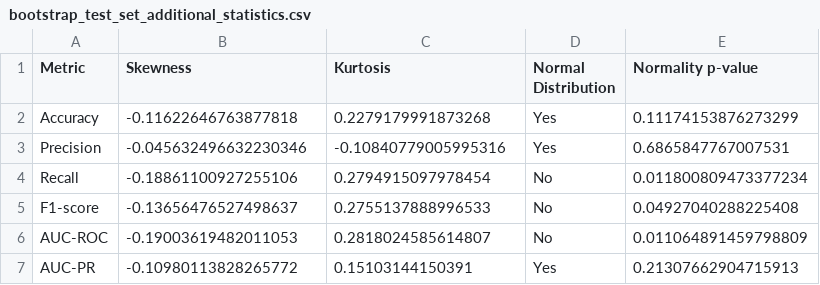
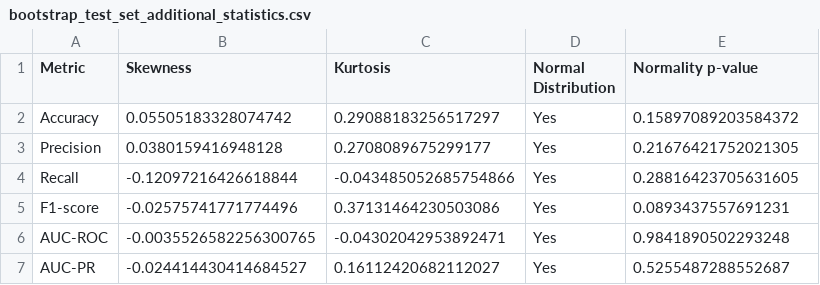
Before and after one commit to rspseshasai/vandalism_detection_osm, a CSV file: data/changeset_data/processed/random/bootstrap_results/bootstrap_test_set_additional_statistics.csv, drawn as a sheet.

```diff
--- a/data/changeset_data/processed/random/bootstrap_results/bootstrap_test_set_additional_statistics.csv
+++ b/data/changeset_data/processed/random/bootstrap_results/bootstrap_test_set_additional_statistics.csv
@@ -1,7 +1,7 @@
 Metric,Skewness,Kurtosis,Normal Distribution,Normality p-value
-Accuracy,-0.11622646763877818,0.2279179991873268,Yes,0.11174153876273299
-Precision,-0.045632496632230346,-0.10840779005995316,Yes,0.6865847767007531
-Recall,-0.18861100927255106,0.2794915097978454,No,0.011800809473377234
-F1-score,-0.13656476527498637,0.2755137888996533,No,0.04927040288225408
-AUC-ROC,-0.19003619482011053,0.2818024585614807,No,0.011064891459798809
-AUC-PR,-0.10980113828265772,0.15103144150391,Yes,0.21307662904715913
+Accuracy,0.05505183328074742,0.29088183256517297,Yes,0.15897089203584372
+Precision,0.0380159416948128,0.2708089675299177,Yes,0.21676421752021305
+Recall,-0.12097216426618844,-0.043485052685754866,Yes,0.28816423705631605
+F1-score,-0.02575741771774496,0.37131464230503086,Yes,0.0893437557691231
+AUC-ROC,-0.0035526582256300765,-0.04302042953892471,Yes,0.9841890502293248
+AUC-PR,-0.024414430414684527,0.16112420682112027,Yes,0.5255487288552687
```
Also changed, not shown: data/changeset_data/processed/random/bootstrap_results/bootstrap_test_set_metrics_all_iterations.csv, data/changeset_data/processed/random/bootstrap_results/bootstrap_test_set_results_summary.csv, 1 other file.
